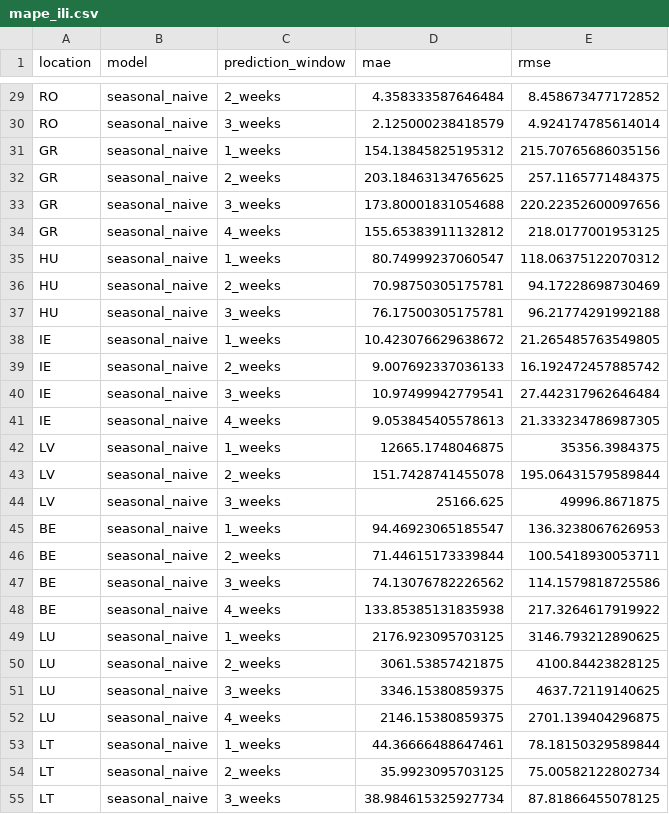
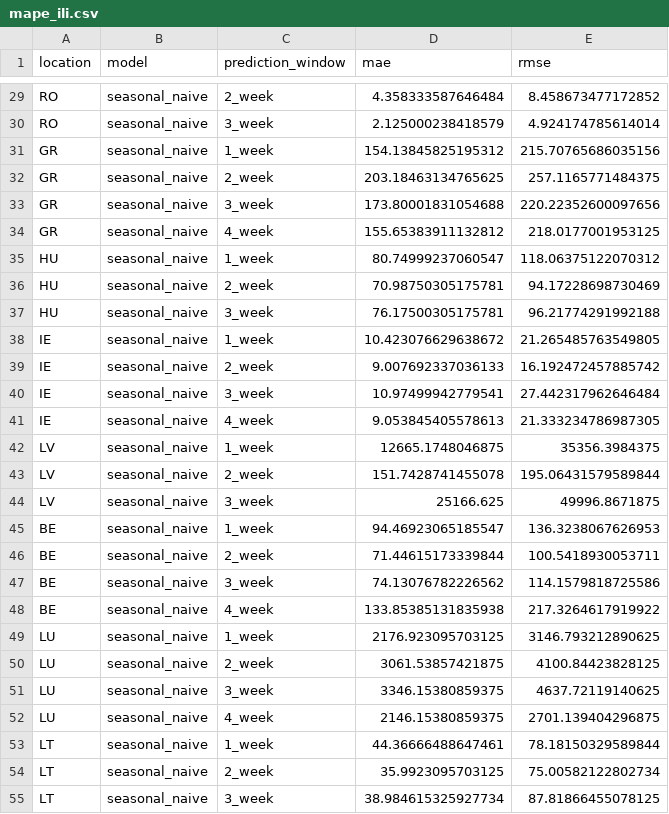
Before and after one commit to flopidopi23/TFM, a CSV file: mape_ili.csv, drawn as a sheet; only a part is shown, gaps mark what is left out; the diff covers the shown part only; the diff names each change by its address in the sheet, - before the commit and + after, or states it on an @@ line.

```diff
--- a/mape_ili.csv
+++ b/mape_ili.csv
-C29 (prediction_window): 2_weeks
+C29 (prediction_window): 2_week
-C30 (prediction_window): 3_weeks
+C30 (prediction_window): 3_week
-C31 (prediction_window): 1_weeks
+C31 (prediction_window): 1_week
-C32 (prediction_window): 2_weeks
+C32 (prediction_window): 2_week
-C33 (prediction_window): 3_weeks
+C33 (prediction_window): 3_week
-C34 (prediction_window): 4_weeks
+C34 (prediction_window): 4_week
-C35 (prediction_window): 1_weeks
+C35 (prediction_window): 1_week
-C36 (prediction_window): 2_weeks
+C36 (prediction_window): 2_week
-C37 (prediction_window): 3_weeks
+C37 (prediction_window): 3_week
-C38 (prediction_window): 1_weeks
+C38 (prediction_window): 1_week
-C39 (prediction_window): 2_weeks
+C39 (prediction_window): 2_week
-C40 (prediction_window): 3_weeks
+C40 (prediction_window): 3_week
-C41 (prediction_window): 4_weeks
+C41 (prediction_window): 4_week
-C42 (prediction_window): 1_weeks
+C42 (prediction_window): 1_week
-C43 (prediction_window): 2_weeks
+C43 (prediction_window): 2_week
-C44 (prediction_window): 3_weeks
+C44 (prediction_window): 3_week
-C45 (prediction_window): 1_weeks
+C45 (prediction_window): 1_week
-C46 (prediction_window): 2_weeks
+C46 (prediction_window): 2_week
-C47 (prediction_window): 3_weeks
+C47 (prediction_window): 3_week
-C48 (prediction_window): 4_weeks
+C48 (prediction_window): 4_week
-C49 (prediction_window): 1_weeks
+C49 (prediction_window): 1_week
-C50 (prediction_window): 2_weeks
+C50 (prediction_window): 2_week
-C51 (prediction_window): 3_weeks
+C51 (prediction_window): 3_week
-C52 (prediction_window): 4_weeks
+C52 (prediction_window): 4_week
-C53 (prediction_window): 1_weeks
+C53 (prediction_window): 1_week
-C54 (prediction_window): 2_weeks
+C54 (prediction_window): 2_week
-C55 (prediction_window): 3_weeks
+C55 (prediction_window): 3_week
```
Also changed, not shown: 44 edited cells elsewhere in this file, mape_ari.csv.
